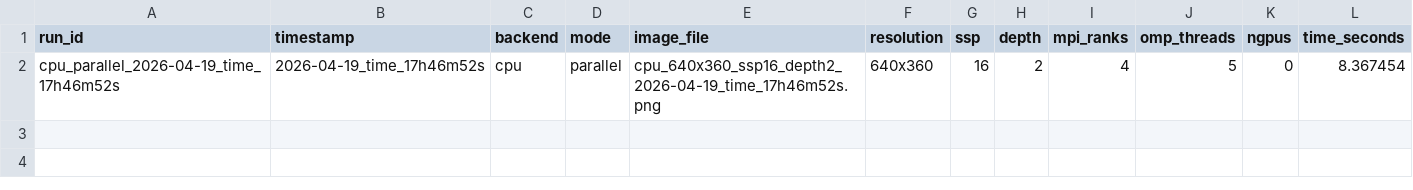
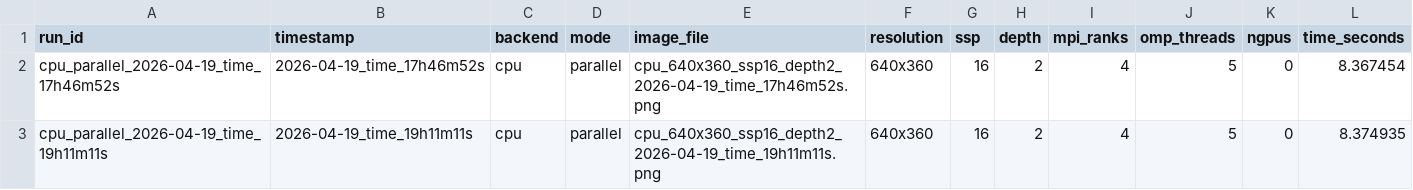
Before and after one commit to NagrajMG/ToriRender-Raytracing-Donuts-in-Kitchen, a CSV file: final/parallel_metrics.csv, drawn as a sheet; the diff names each change by its address in the sheet, - before the commit and + after, or states it on an @@ line.

```diff
--- a/final/parallel_metrics.csv
+++ b/final/parallel_metrics.csv
+row 3: cpu_parallel_2026-04-19_time_19h11m11s | 2026-04-19_time_19h11m11s | cpu | parallel | cpu_640x360_ssp16_depth2_2026-04-19_time_19h11m11s.png | 640x360 | 16 | 2 | 4 | 5 | 0 | 8.374935
```
Also changed, not shown: final/serial_metrics.csv, 6 other files.
